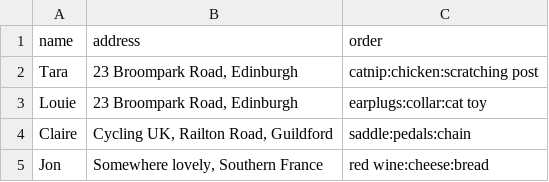
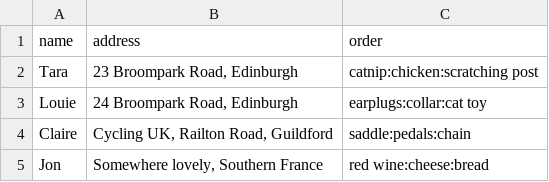
Before and after one commit to claire-c/Ruby_Projects_Pre_Bootcamp, a CSV file: project_3/data.csv, drawn as a sheet.

```diff
--- a/project_3/data.csv
+++ b/project_3/data.csv
@@ -2,3 +2,3 @@ name,address,order
 Tara,"23 Broompark Road, Edinburgh",catnip:chicken:scratching post
-Louie,"23 Broompark Road, Edinburgh",earplugs:collar:cat toy
+Louie,"24 Broompark Road, Edinburgh",earplugs:collar:cat toy
 Claire,"Cycling UK, Railton Road, Guildford",saddle:pedals:chain 
```
Also changed, not shown: 3 other files.
